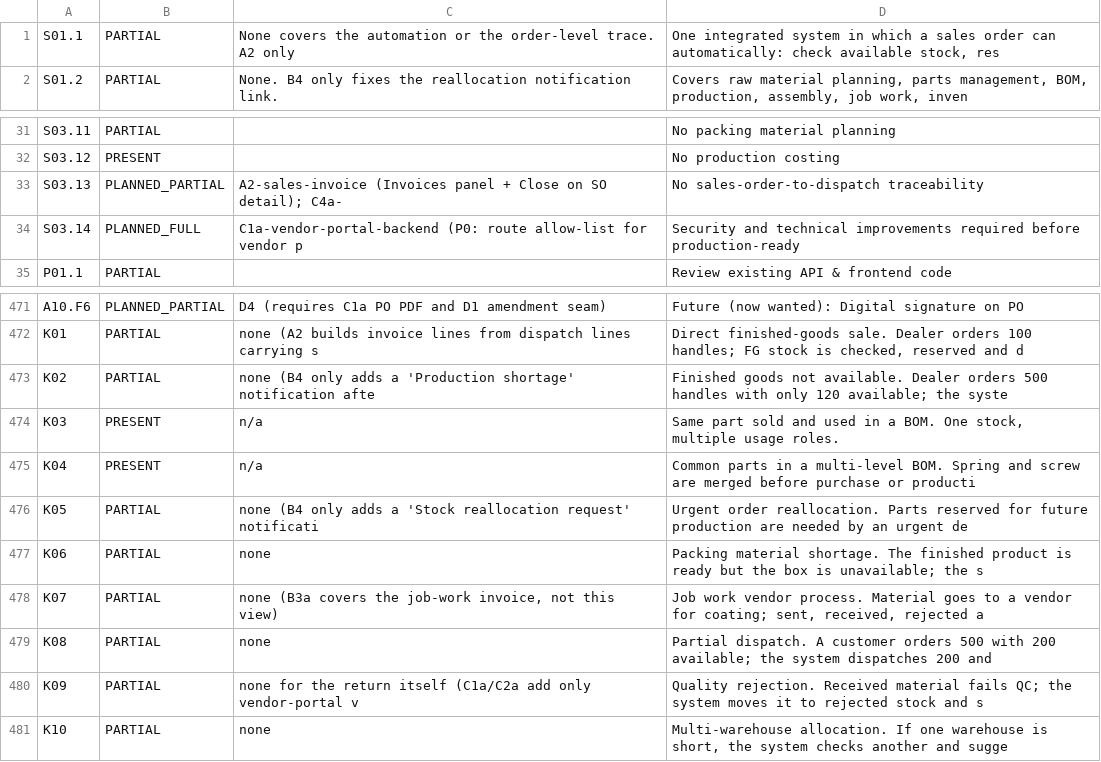
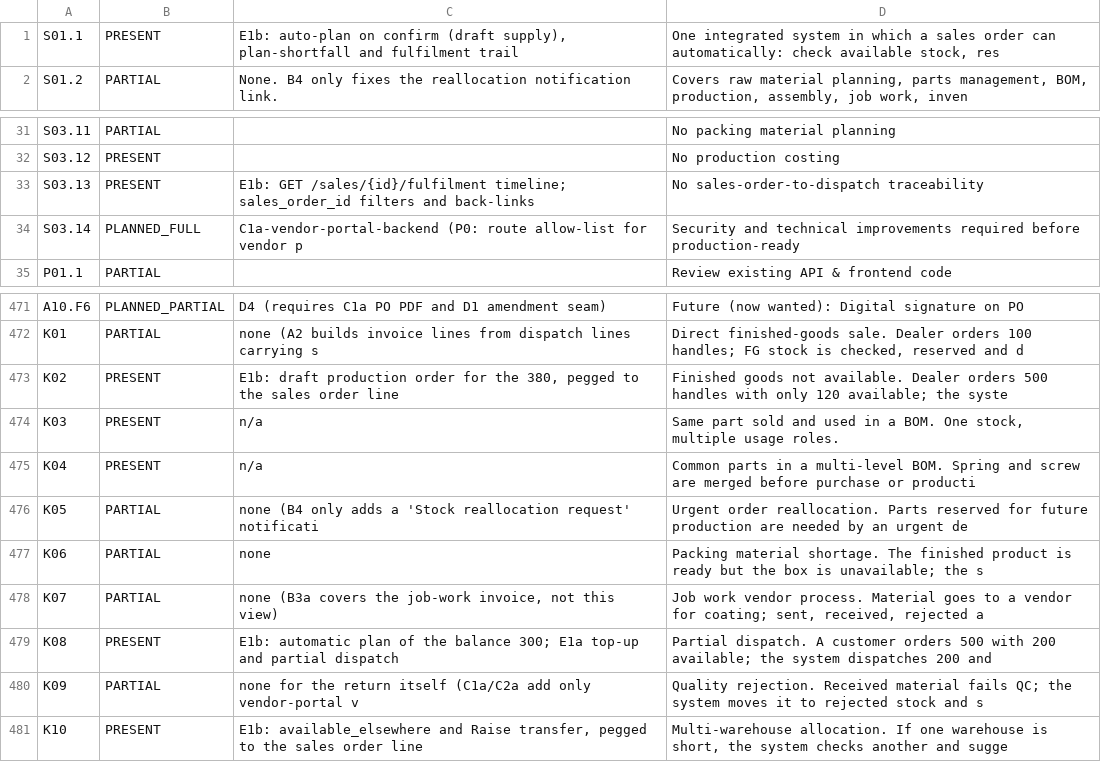
Before and after one commit to dhruvik-developer/ATCRAFT, a TSV file: docs/implementation/trace/status.tsv, drawn as a sheet; only a part is shown, gaps mark what is left out.

Commit message:
E1b: automatic shortfall planning, transfer suggestions and fulfilment trail
Confirming a short sales order now plans the balance in the same transaction. A sparse per-company sales_settings.auto_plan_on_confirm (NULL reads as the code default, on; GET/PUT /sales/settings, settings.view/manage, /admin/settings) gates it. mrp/shortfall.py raises only DRAFT documents through each owning module's public service: one production order per made line pegged by source_type=SALES_ORDER, source_id and the new source_line_id, and one purchase requisition per order for bought lines carrying source_demand_refs. It nets committed supply and never its own drafts, is idempotent per line, resizes or withdraws drafts after edits, stock arrivals, top-ups and cancellation, reports job-work lines as needs_job_work, and degrades a capability mismatch to a warning rather than refusing confirmation. POST /sales/{id}/plan-shortfall and the allocation panel's Plan shortfall rerun it.

The allocation read adds available_elsewhere (one grouped donor read), and the panel names the best other warehouse and offers Raise transfer, seeding the existing transfer dialog. stock_transfers gains source_type/source_id and stock_transfer_lines.source_line_id, so a transfer raised from an order keeps its provenance. GET /sales/{id}/fulfilment returns one batched trail across MRP, production, assembly, job work, procurement, receipts, QC, transfers, packing, dispatch, invoices, credit notes and returns; the order page renders it as a timeline, production/assembly/job-work detail link back, and packing/dispatch accept the sales_order_id filter.

Migration 20261023_0100 adds the settings table and links; the baseline test moves to the new head and its upgrade/downgrade round-trip passes. Contracts regenerated: 497 endpoints and 1,019 schemas, 658 Postman requests. New unit/HTTP coverage plus nine end-to-end shortfall scenarios; full backend 5,550 passed, frontend 1,097 passed in 86 files. Docs close S01.1, S03.13, K02, K08 and K10, record assumptions E1b-1 to E1b-5, and update database, API, handbook and proposal status.

```diff
--- a/docs/implementation/trace/status.tsv
+++ b/docs/implementation/trace/status.tsv
@@ -1,2 +1,2 @@
-S01.1	PARTIAL	None covers the automation or the order-level trace. A2 only	One integrated system in which a sales order can automatically: check available stock, res
+S01.1	PRESENT	E1b: auto-plan on confirm (draft supply), plan-shortfall and fulfilment trail	One integrated system in which a sales order can automatically: check available stock, res
 S01.2	PARTIAL	None. B4 only fixes the reallocation notification link.	Covers raw material planning, parts management, BOM, production, assembly, job work, inven
@@ -32,3 +32,3 @@ S03.11	PARTIAL		No packing material planning
 S03.12	PRESENT		No production costing
-S03.13	PLANNED_PARTIAL	A2-sales-invoice (Invoices panel + Close on SO detail); C4a-	No sales-order-to-dispatch traceability
+S03.13	PRESENT	E1b: GET /sales/{id}/fulfilment timeline; sales_order_id filters and back-links	No sales-order-to-dispatch traceability
 S03.14	PLANNED_FULL	C1a-vendor-portal-backend (P0: route allow-list for vendor p	Security and technical improvements required before production-ready
@@ -472,3 +472,3 @@ A10.F6	PLANNED_PARTIAL	D4 (requires C1a PO PDF and D1 amendment seam)	Future (no
 K01	PARTIAL	none (A2 builds invoice lines from dispatch lines carrying s	Direct finished-goods sale. Dealer orders 100 handles; FG stock is checked, reserved and d
-K02	PARTIAL	none (B4 only adds a 'Production shortage' notification afte	Finished goods not available. Dealer orders 500 handles with only 120 available; the syste
+K02	PRESENT	E1b: draft production order for the 380, pegged to the sales order line	Finished goods not available. Dealer orders 500 handles with only 120 available; the syste
 K03	PRESENT	n/a	Same part sold and used in a BOM. One stock, multiple usage roles.
@@ -478,4 +478,4 @@ K06	PARTIAL	none	Packing material shortage. The finished product is ready but th
 K07	PARTIAL	none (B3a covers the job-work invoice, not this view)	Job work vendor process. Material goes to a vendor for coating; sent, received, rejected a
-K08	PARTIAL	none	Partial dispatch. A customer orders 500 with 200 available; the system dispatches 200 and
+K08	PRESENT	E1b: automatic plan of the balance 300; E1a top-up and partial dispatch	Partial dispatch. A customer orders 500 with 200 available; the system dispatches 200 and
 K09	PARTIAL	none for the return itself (C1a/C2a add only vendor-portal v	Quality rejection. Received material fails QC; the system moves it to rejected stock and s
-K10	PARTIAL	none	Multi-warehouse allocation. If one warehouse is short, the system checks another and sugge
+K10	PRESENT	E1b: available_elsewhere and Raise transfer, pegged to the sales order line	Multi-warehouse allocation. If one warehouse is short, the system checks another and sugge
```
Also changed, not shown: 52 other files.
